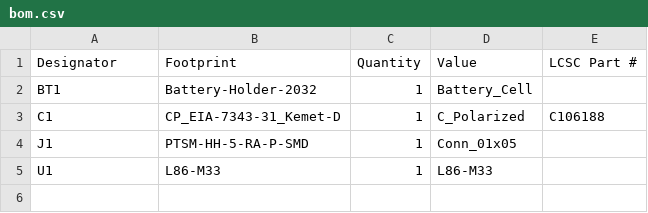
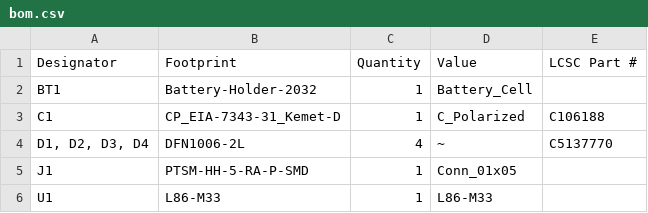
Before and after one commit to revk/ESP32-GPS, a CSV file: PCB/L86/production/bom.csv, drawn as a sheet; the diff names each change by its address in the sheet, - before the commit and + after, or states it on an @@ line.

```diff
--- a/PCB/L86/production/bom.csv
+++ b/PCB/L86/production/bom.csv
+row 4: D1, D2, D3, D4 | DFN1006-2L | 4 | ~ | C5137770
```
Also changed, not shown: 7 other files.
